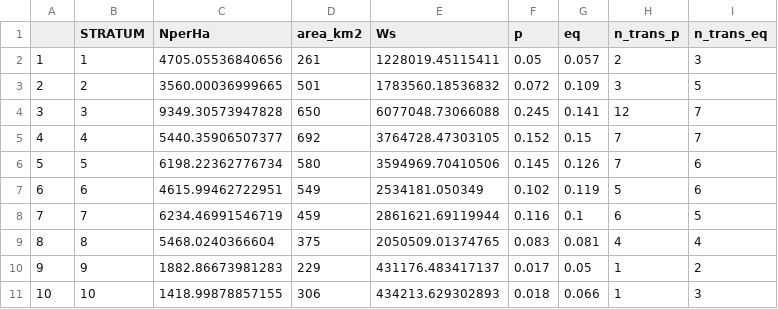
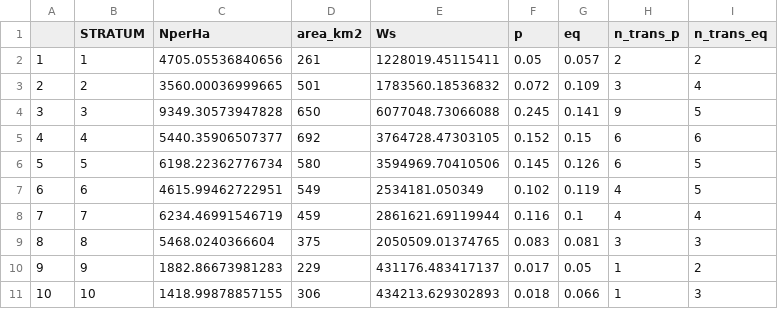
Before and after one commit to mrdufour/3_SurveyRedesign, a CSV file: 4_effort_allocation/eb_effort_allocation.csv, drawn as a sheet.

Commit message:
Slight modifications to effort allocation scripts

```diff
--- a/4_effort_allocation/eb_effort_allocation.csv
+++ b/4_effort_allocation/eb_effort_allocation.csv
@@ -1,10 +1,10 @@
 "","STRATUM","NperHa","area_km2","Ws","p","eq","n_trans_p","n_trans_eq"
-"1","1",4705.05536840656,261,1228019.45115411,0.05,0.057,2,3
-"2","2",3560.00036999665,501,1783560.18536832,0.072,0.109,3,5
-"3","3",9349.30573947828,650,6077048.73066088,0.245,0.141,12,7
-"4","4",5440.35906507377,692,3764728.47303105,0.152,0.15,7,7
-"5","5",6198.22362776734,580,3594969.70410506,0.145,0.126,7,6
-"6","6",4615.99462722951,549,2534181.050349,0.102,0.119,5,6
-"7","7",6234.46991546719,459,2861621.69119944,0.116,0.1,6,5
-"8","8",5468.0240366604,375,2050509.01374765,0.083,0.081,4,4
+"1","1",4705.05536840656,261,1228019.45115411,0.05,0.057,2,2
+"2","2",3560.00036999665,501,1783560.18536832,0.072,0.109,3,4
+"3","3",9349.30573947828,650,6077048.73066088,0.245,0.141,9,5
+"4","4",5440.35906507377,692,3764728.47303105,0.152,0.15,6,6
+"5","5",6198.22362776734,580,3594969.70410506,0.145,0.126,6,5
+"6","6",4615.99462722951,549,2534181.050349,0.102,0.119,4,5
+"7","7",6234.46991546719,459,2861621.69119944,0.116,0.1,4,4
+"8","8",5468.0240366604,375,2050509.01374765,0.083,0.081,3,3
 "9","9",1882.86673981283,229,431176.483417137,0.017,0.05,1,2
```
Also changed, not shown: 4 other files.
